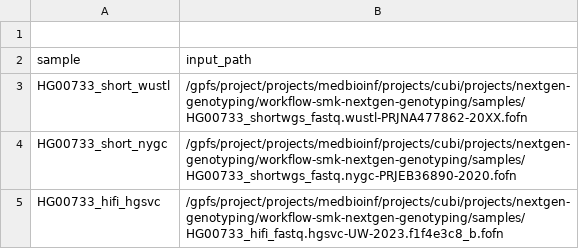
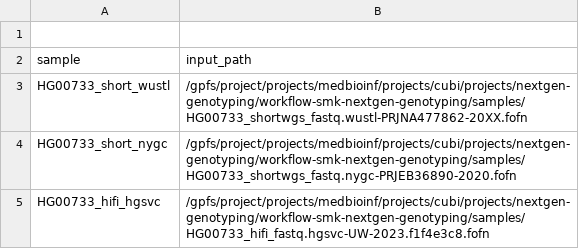
Before and after one commit to core-unit-bioinformatics/workflow-smk-nextgen-genotyping, a TSV file: samples/sample_sheet_short_vs_hifi.tsv, drawn as a sheet.

Commit message:
fix typo

```diff
--- a/samples/sample_sheet_short_vs_hifi.tsv
+++ b/samples/sample_sheet_short_vs_hifi.tsv
@@ -4,2 +4,2 @@ HG00733_short_wustl	/gpfs/project/projects/medbioinf/projects/cubi/projects/next
 HG00733_short_nygc	/gpfs/project/projects/medbioinf/projects/cubi/projects/nextgen-genotyping/workflow-smk-nextgen-genotyping/samples/HG00733_shortwgs_fastq.nygc-PRJEB36890-2020.fofn
-HG00733_hifi_hgsvc	/gpfs/project/projects/medbioinf/projects/cubi/projects/nextgen-genotyping/workflow-smk-nextgen-genotyping/samples/HG00733_hifi_fastq.hgsvc-UW-2023.f1f4e3c8_b.fofn
+HG00733_hifi_hgsvc	/gpfs/project/projects/medbioinf/projects/cubi/projects/nextgen-genotyping/workflow-smk-nextgen-genotyping/samples/HG00733_hifi_fastq.hgsvc-UW-2023.f1f4e3c8.fofn
```
Also changed, not shown: 2 other files.
